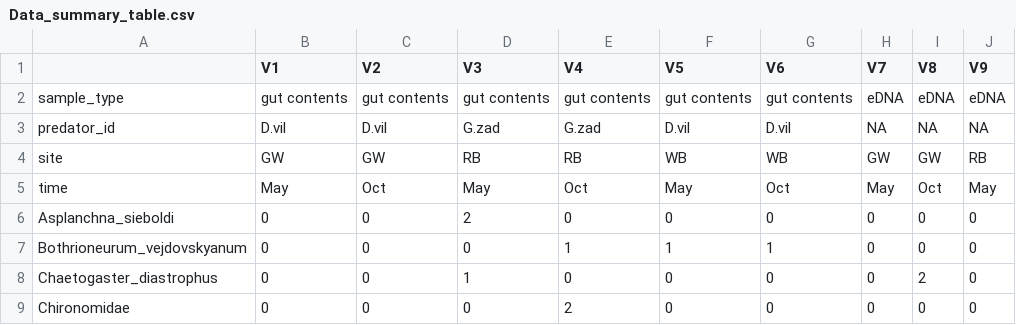
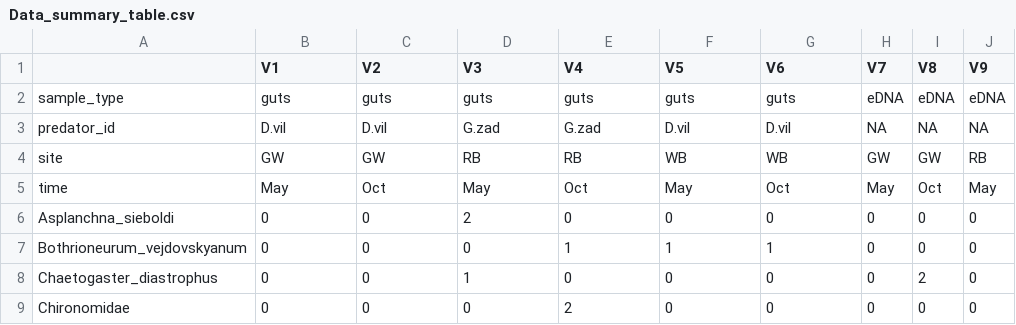
Before and after one commit to mbenucci/Dv_Gz_MATI, a CSV file: R_outputs/Data_summary_table.csv, drawn as a sheet; only a part is shown; the diff names each change by its address in the sheet, - before the commit and + after, or states it on an @@ line.

```diff
--- a/R_outputs/Data_summary_table.csv
+++ b/R_outputs/Data_summary_table.csv
-B2 (V1): gut contents
+B2 (V1): guts
-C2 (V2): gut contents
+C2 (V2): guts
-D2 (V3): gut contents
+D2 (V3): guts
-E2 (V4): gut contents
+E2 (V4): guts
-F2 (V5): gut contents
+F2 (V5): guts
-G2 (V6): gut contents
+G2 (V6): guts
```
Also changed, not shown: 7 other files.
